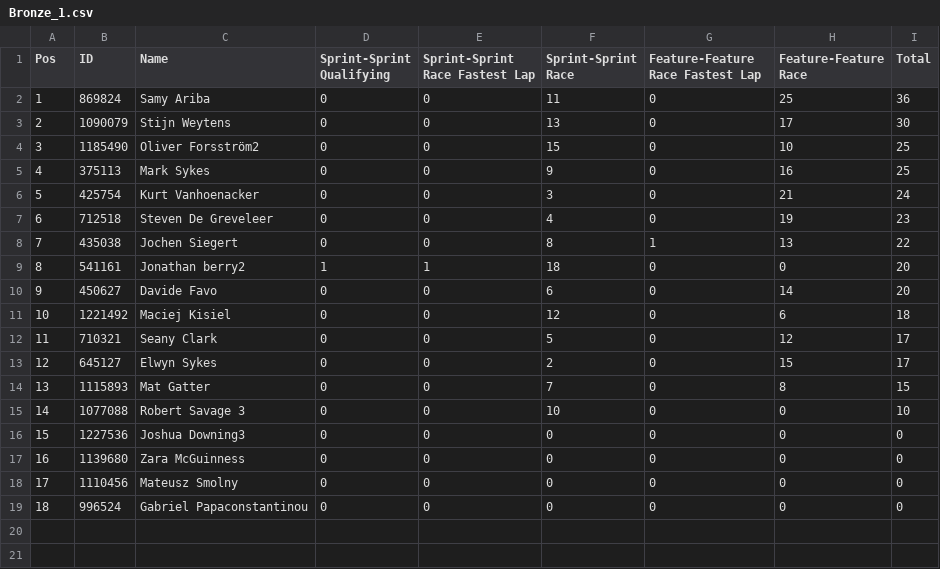
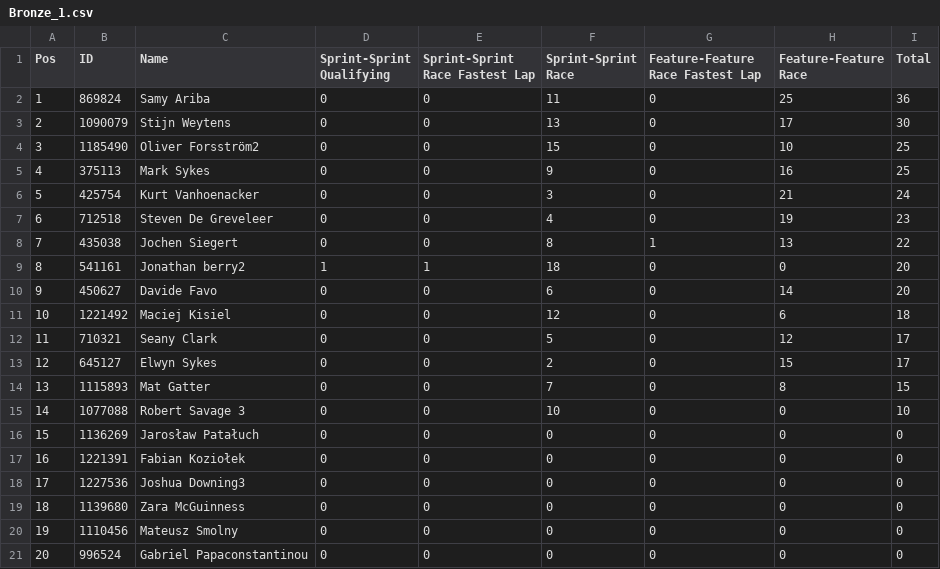
Before and after one commit to pangtuwi/iraceresults, a CSV file: results/Bronze_1.csv, drawn as a sheet; addresses are those after the commit; the diff names each change by its address in the sheet, - before the commit and + after, or states it on an @@ line.

```diff
--- a/results/Bronze_1.csv
+++ b/results/Bronze_1.csv
+row 16: 15 | 1136269 | Jarosław Patałuch | 0 | 0 | 0 | 0 | 0 | 0
+row 17: 16 | 1221391 | Fabian Koziołek | 0 | 0 | 0 | 0 | 0 | 0
@@ column A (Pos) renumbered from row 18 down @@
```
Also changed, not shown: results/Bronze_2.csv, results/Gold_1.csv, 34 other files.
